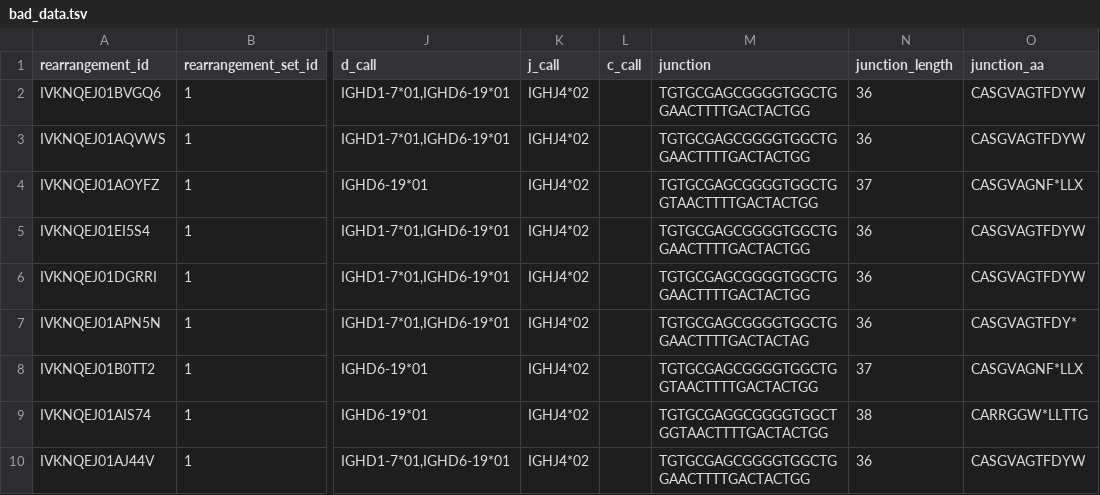
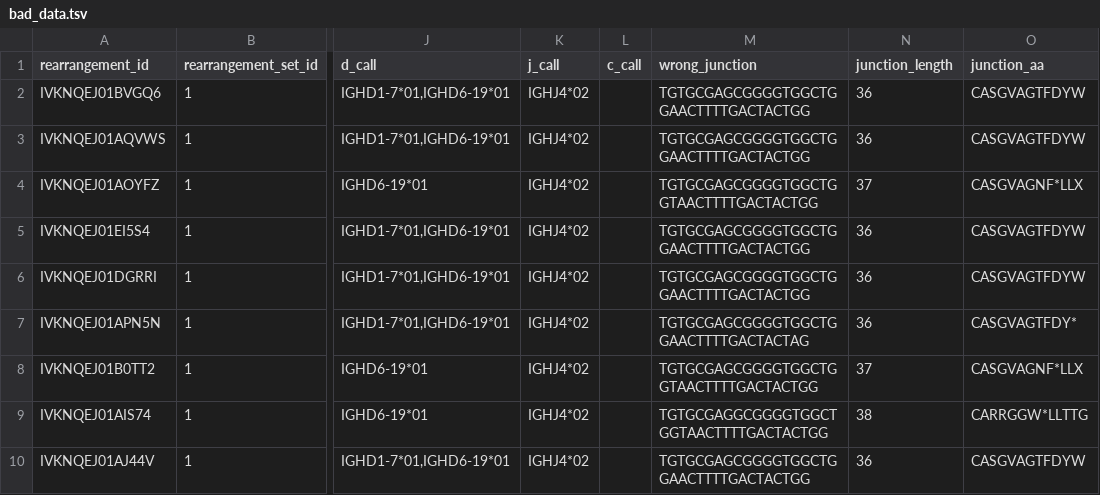
Before and after one commit to airr-community/airr-standards, a TSV file: lang/python/examples/bad_data.tsv, drawn as a sheet; only a part is shown, gaps mark what is left out; the diff names each change by its address in the sheet, - before the commit and + after, or states it on an @@ line.

Commit message:
Rearrangement updates for v1.2 (#149)
Various updates for v1.2

* Swap to 1-based coordinates and fill optional columns with explicit optional label in docs.
* Set default coordinate scheme to "1" in R package.
* Python package Windows fix
* Removal of automatic handle closure upon end of RearrangementReader iteration.
* Added `Encoding` field to R package DESCRIPTION file.
* Rewrite python validation and update tests
* Added doc text about custom columns in the Rearrangement TSV.
* Corrected some doc terminology and adding a table of software supporting the Rearrangement spec.
* Sync terminology between manuscript and docs.
* Fixed terminology in R package and updated news.
* Added `base` argument to the Rearrangement reader/writer in the python library to control conversion of 0-based and 1-based coordinates.
* Added dataset definition to docs.
* Moved validate methods in python library to schema objects. Some performance tweaks.
* Swapped python `airr.interface` functions to accept file paths instead of handles and changed `airr.interface.validate_rearrangement` to process only a single file.
* Modified bad_data2.tsv to have of one each kind of bad value and no missing fields. Added bad_data3.tsv with missing fields and bad values.
* Fixed R travis build
* Add germline_alignment data to R rearrangement example file.
* Simplified R example TSV sequence_id values.
* Bumped R package version and rebuilt R docs.
* Fixed formatting of downloadable tables for Rearrangement and Alignment field definitions.
* Updated package NEWS.

```diff
--- a/lang/python/examples/bad_data.tsv
+++ b/lang/python/examples/bad_data.tsv
-M1: junction
+M1: wrong_junction
```
Also changed, not shown: 36 other files.
